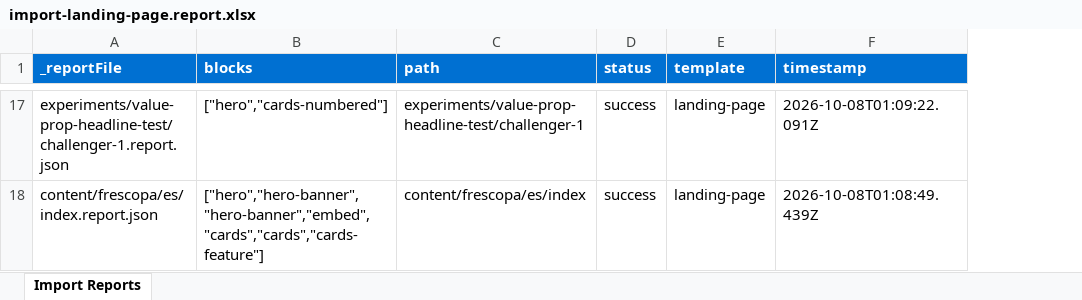
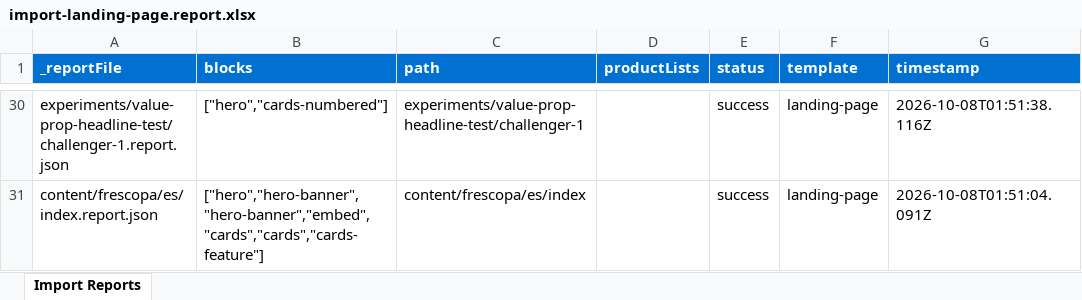
Before and after one commit to SudarsanPradeepKumar/eds-demo, an Excel workbook: tools/importer/reports/import-landing-page.report.xlsx, sheet Import Reports, drawn as a sheet; only a part is shown, gaps mark what is left out; values as stored, in another font and other column widths than the file's, no borders; addresses are those after the commit; the diff covers the shown part only; the diff names each change by its address in the sheet, - before the commit and + after, or states it on an @@ line.

Commit message:
Add hero block, update importer
Automated migration updates generated by Experience Modernization Agent.

Changed files: 38

```diff
--- a/tools/importer/reports/import-landing-page.report.xlsx (sheet Import Reports)
+++ b/tools/importer/reports/import-landing-page.report.xlsx (sheet Import Reports)
+column D (productLists), empty
-G30 (timestamp): 2026-10-08T01:09:22.091Z
+G30 (timestamp): 2026-10-08T01:51:38.116Z
-G31 (timestamp): 2026-10-08T01:08:49.439Z
+G31 (timestamp): 2026-10-08T01:51:04.091Z
```
Also changed, not shown: 13 added rows and 15 edited cells elsewhere in this sheet, tools/importer/reports/commerce-import.report.xlsx, 36 other files.
